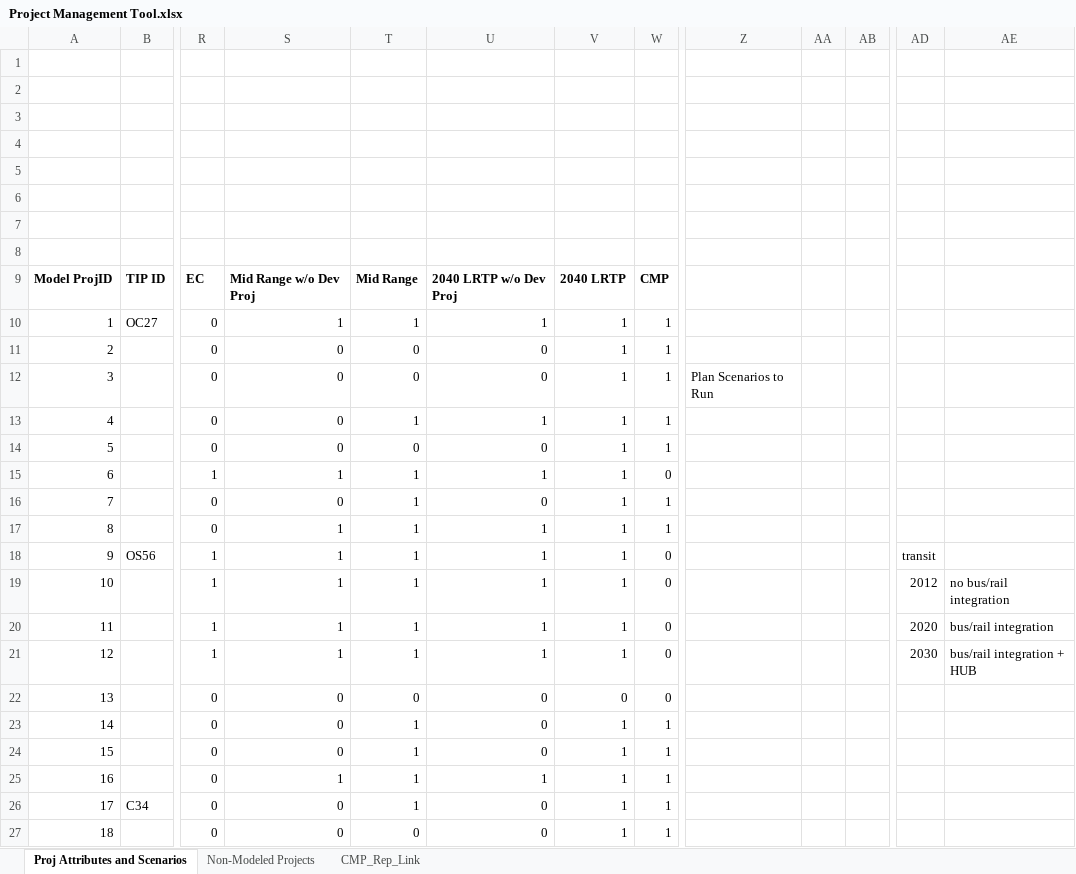
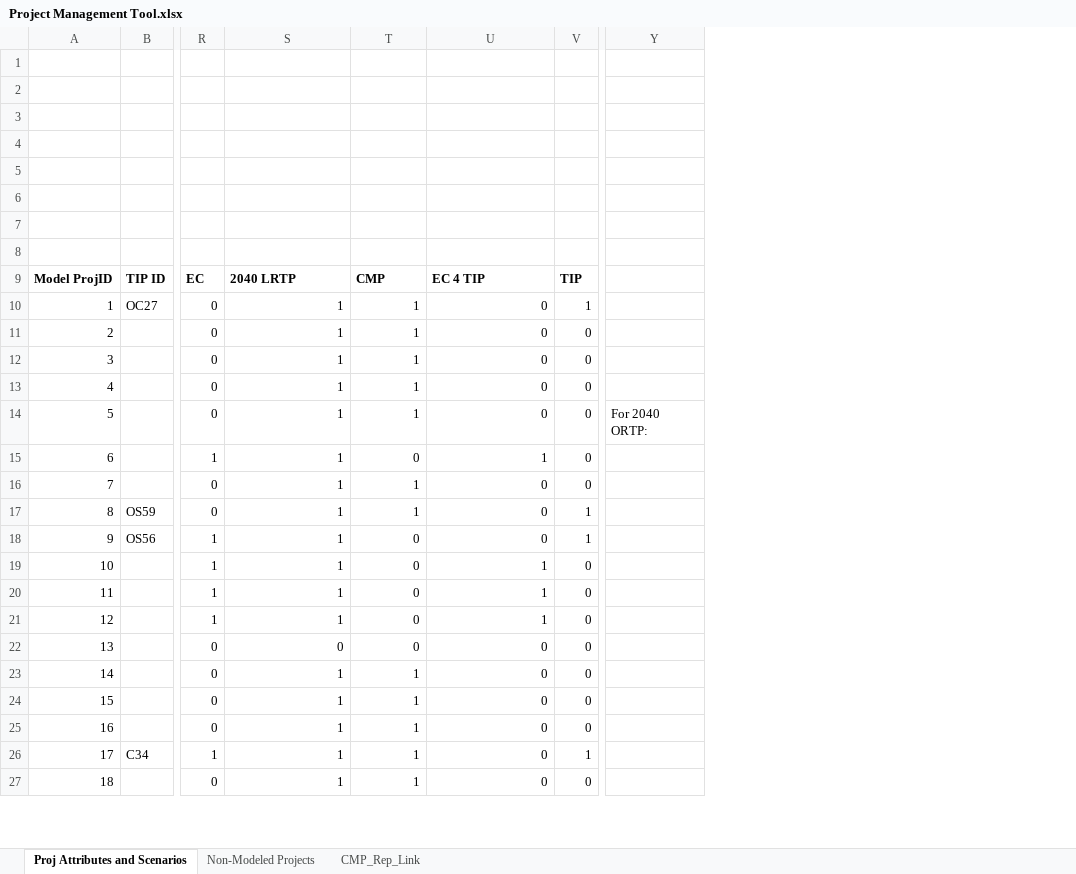
Before and after one commit to OahuMPO/archived_travel_model, an Excel workbook: Project Management Tool.xlsx, sheet Proj Attributes and Scenarios, drawn as a sheet; only a part is shown, gaps mark what is left out; values as stored, in another font and other column widths than the file's, no borders; charts and pictures not drawn; removed rows and columns are numbered as before the commit, all else as after; the diff covers the shown part only; the diff names each change by its address in the sheet, - before the commit and + after, or states it on an @@ line.

Commit message:
Update the project management sheet for TIP analysis

```diff
--- a/Project Management Tool.xlsx (sheet Proj Attributes and Scenarios)
+++ b/Project Management Tool.xlsx (sheet Proj Attributes and Scenarios)
-column V, rows 9-27: 2040 LRTP | 1 | 1 | 1 | 1 | 1 | 1 | 1 | 1 | 1 | 1 | 1 | 1 | 0 | 1 | 1 | 1 | 1 | 1
-column Z, row 12: Plan Scenarios to Run
-column AA, empty
-column AB, empty
-column AD, rows 18-21: transit | 2012 | 2020 | 2030
-column AE, rows 19-21: no bus/rail integration | bus/rail integration | bus/rail integration + HUB
+column Y, row 14: For 2040 ORTP:
-S9: Mid Range w/o Dev Proj
+S9: 2040 LRTP
-T9: Mid Range
+T9: CMP
-U9: 2040 LRTP w/o Dev Proj
+U9: EC 4 TIP
-V9: CMP
+V9: TIP
-U10: 1
+U10: 0
-S11:S14: 0
+S11:S14: 1
-T11:T12: 0
+T11:T12: 1
-V11:V14: 1
+V11:V14: 0
-U13: 1
+U13: 0
-T14: 0
+T14: 1
-T15: 1
+T15: 0
-S16: 0
+S16: 1
-V16: 1
+V16: 0
-B17: (empty)
+B17: OS59
-U17:U18: 1
+U17:U18: 0
-T18:T21: 1
+T18:T21: 0
-V18: 0
+V18: 1
-S23:S24: 0
+S23:S24: 1
-V23:V25: 1
+V23:V25: 0
-U25: 1
+U25: 0
-R26: 0
+R26: 1
-S26:S27: 0
+S26:S27: 1
-T27: 0
+T27: 1
-V27: 1
+V27: 0
```
Also changed, not shown: 1 removed column and 75 edited cells elsewhere in this sheet, charts or pictures.
